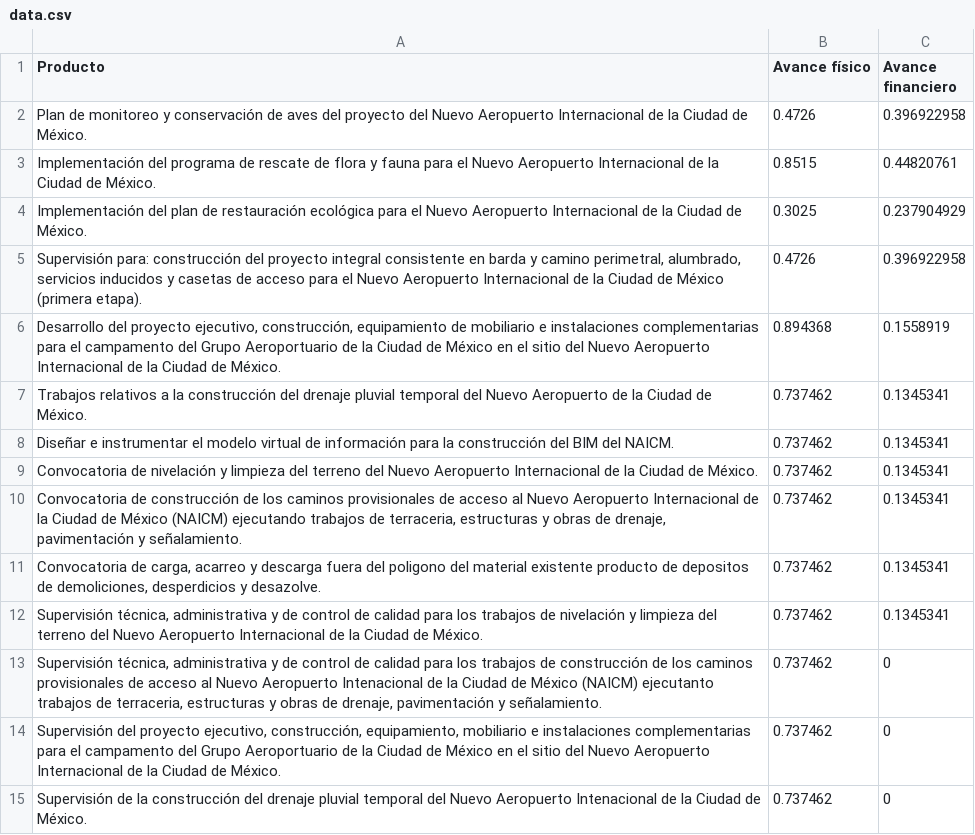
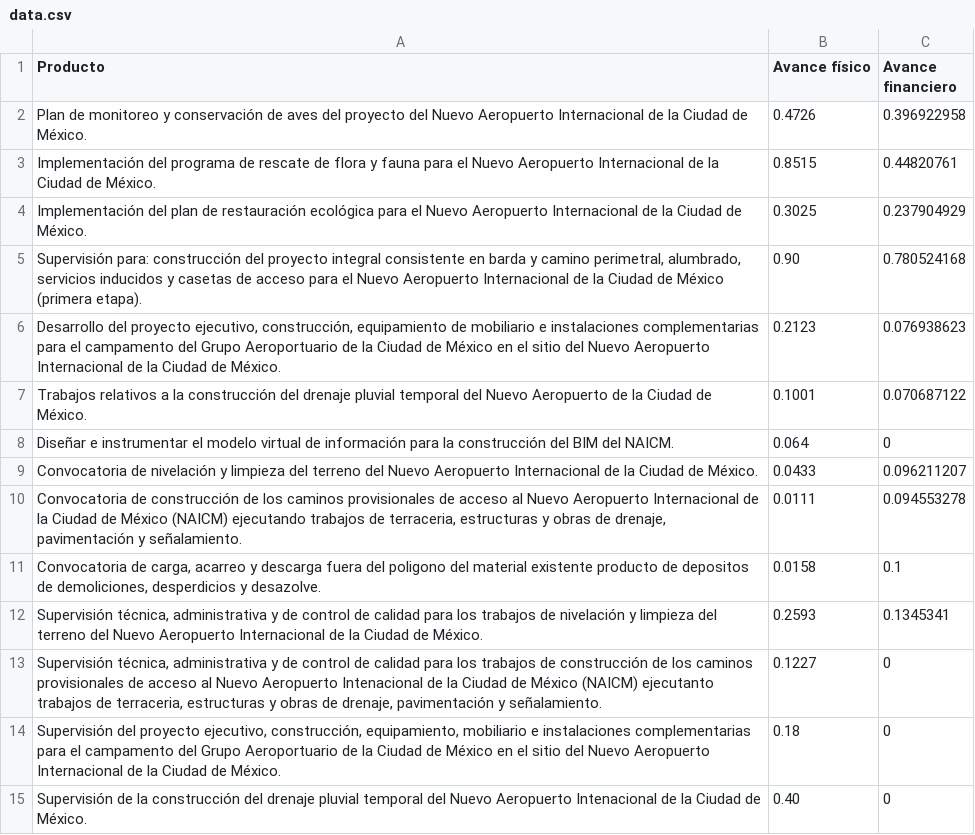
Before and after one commit to nez/edca-dashboard, a CSV file: public/data.csv, drawn as a sheet.

```diff
--- a/public/data.csv
+++ b/public/data.csv
@@ -4,12 +4,12 @@ Producto,Avance físico,Avance financiero
 "Implementación del plan de restauración ecológica para el Nuevo Aeropuerto Internacional de la Ciudad de México.",0.3025,0.237904929
-"Supervisión para: construcción del proyecto integral consistente en barda y camino perimetral, alumbrado, servicios inducidos y casetas de acceso para el Nuevo Aeropuerto Internacional de la Ciudad de México (primera etapa).",0.4726,0.396922958
-"Desarrollo del proyecto ejecutivo, construcción, equipamiento de mobiliario e instalaciones complementarias para el campamento del Grupo Aeroportuario de la Ciudad de México en el sitio del Nuevo Aeropuerto Internacional de la Ciudad de México.",0.894368,0.1558919
-"Trabajos relativos a la construcción del drenaje pluvial temporal del Nuevo Aeropuerto de la Ciudad de México.",0.737462,0.1345341
-"Diseñar e instrumentar el modelo virtual de información para la construcción del BIM del NAICM.",0.737462,0.1345341
-"Convocatoria de nivelación y limpieza del terreno del  Nuevo Aeropuerto Internacional de la Ciudad de México.",0.737462,0.1345341
-"Convocatoria de construcción de los caminos provisionales de acceso al Nuevo Aeropuerto Internacional de la Ciudad de México (NAICM) ejecutando trabajos de terraceria, estructuras y obras de drenaje, pavimentación y señalamiento.",0.737462,0.1345341
-"Convocatoria de carga, acarreo y descarga fuera del poligono del material existente producto de depositos de demoliciones, desperdicios y desazolve.",0.737462,0.1345341
-"Supervisión técnica, administrativa y de control de calidad para los trabajos de nivelación y limpieza del terreno del Nuevo Aeropuerto Internacional de la Ciudad de México.",0.737462,0.1345341
-"Supervisión técnica, administrativa y de control de calidad para los trabajos de construcción de los caminos provisionales de acceso al Nuevo Aeropuerto Intenacional de la Ciudad de México (NAICM) ejecutanto trabajos de terraceria, estructuras y obras de drenaje, pavimentación y señalamiento.",0.737462,0
-"Supervisión del proyecto ejecutivo, construcción, equipamiento, mobiliario e instalaciones complementarias para el campamento del Grupo Aeroportuario de la Ciudad de México en el sitio del Nuevo Aeropuerto Internacional de la Ciudad de México.",0.737462,0
-"Supervisión de la construcción del drenaje pluvial temporal del Nuevo Aeropuerto Intenacional de la Ciudad de México.",0.737462,0
+"Supervisión para: construcción del proyecto integral consistente en barda y camino perimetral, alumbrado, servicios inducidos y casetas de acceso para el Nuevo Aeropuerto Internacional de la Ciudad de México (primera etapa).",0.90,0.780524168
+"Desarrollo del proyecto ejecutivo, construcción, equipamiento de mobiliario e instalaciones complementarias para el campamento del Grupo Aeroportuario de la Ciudad de México en el sitio del Nuevo Aeropuerto Internacional de la Ciudad de México.",0.2123,0.076938623
+"Trabajos relativos a la construcción del drenaje pluvial temporal del Nuevo Aeropuerto de la Ciudad de México.",0.1001,0.070687122
+"Diseñar e instrumentar el modelo virtual de información para la construcción del BIM del NAICM.",0.064,0
+"Convocatoria de nivelación y limpieza del terreno del  Nuevo Aeropuerto Internacional de la Ciudad de México.",0.0433,0.096211207
+"Convocatoria de construcción de los caminos provisionales de acceso al Nuevo Aeropuerto Internacional de la Ciudad de México (NAICM) ejecutando trabajos de terraceria, estructuras y obras de drenaje, pavimentación y señalamiento.",0.0111,0.094553278
+"Convocatoria de carga, acarreo y descarga fuera del poligono del material existente producto de depositos de demoliciones, desperdicios y desazolve.",0.0158,0.1
+"Supervisión técnica, administrativa y de control de calidad para los trabajos de nivelación y limpieza del terreno del Nuevo Aeropuerto Internacional de la Ciudad de México.",0.2593,0.1345341
+"Supervisión técnica, administrativa y de control de calidad para los trabajos de construcción de los caminos provisionales de acceso al Nuevo Aeropuerto Intenacional de la Ciudad de México (NAICM) ejecutanto trabajos de terraceria, estructuras y obras de drenaje, pavimentación y señalamiento.",0.1227,0
+"Supervisión del proyecto ejecutivo, construcción, equipamiento, mobiliario e instalaciones complementarias para el campamento del Grupo Aeroportuario de la Ciudad de México en el sitio del Nuevo Aeropuerto Internacional de la Ciudad de México.",0.18,0
+"Supervisión de la construcción del drenaje pluvial temporal del Nuevo Aeropuerto Intenacional de la Ciudad de México.",0.40,0
```
Also changed, not shown: 5 other files.
